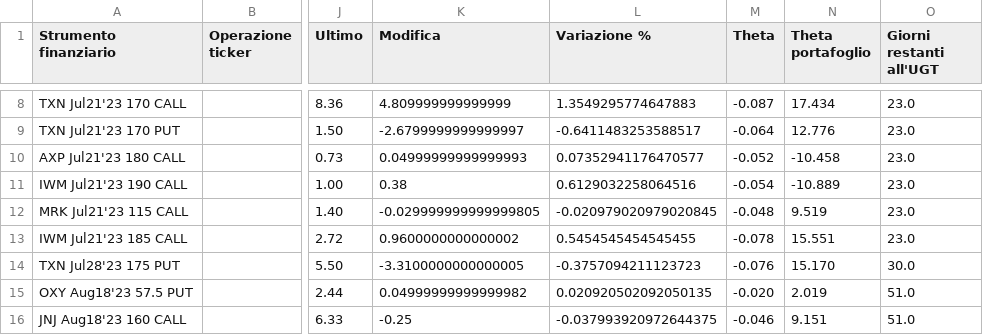
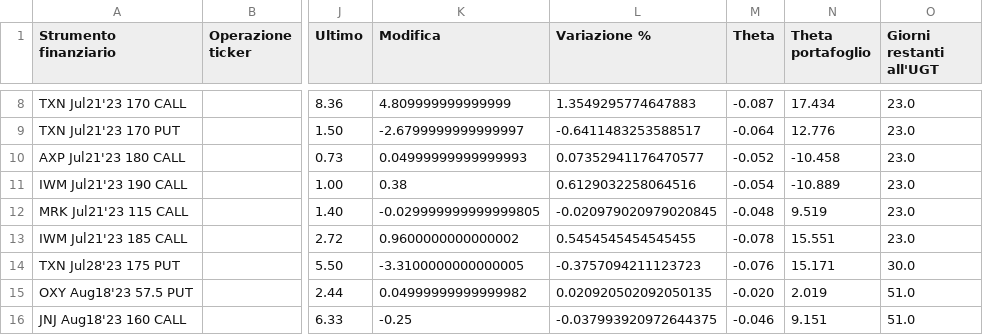
Before and after one commit to gordongekko67/UtilitiesIB, a CSV file: mysite/portfolio.csv, drawn as a sheet; only a part is shown, gaps mark what is left out; the diff names each change by its address in the sheet, - before the commit and + after, or states it on an @@ line.

```diff
--- a/mysite/portfolio.csv
+++ b/mysite/portfolio.csv
-N14 (Theta portafoglio): 15.170
+N14 (Theta portafoglio): 15.171
```
Also changed, not shown: 4 other files.
